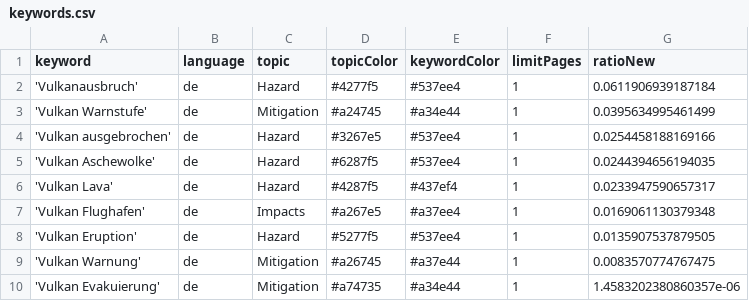
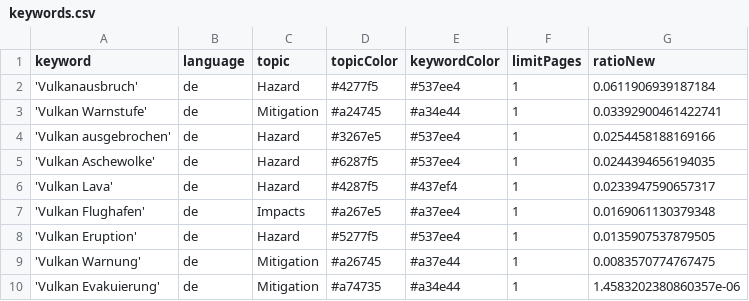
Before and after one commit to paularicarda-news/VolcanoIsComing, a CSV file: keywords.csv, drawn as a sheet.

Commit message:
Commit from GitHub Actions (harvest:0.0)

```diff
--- a/keywords.csv
+++ b/keywords.csv
@@ -2,3 +2,3 @@ keyword,language,topic,topicColor,keywordColor,limitPages,ratioNew
 'Vulkanausbruch',de,Hazard,#4277f5,#537ee4,1,0.0611906939187184
-'Vulkan Warnstufe',de,Mitigation,#a24745,#a34e44,1,0.0395634995461499
+'Vulkan Warnstufe',de,Mitigation,#a24745,#a34e44,1,0.03392900461422741
 'Vulkan ausgebrochen',de,Hazard,#3267e5,#537ee4,1,0.0254458188169166
```
